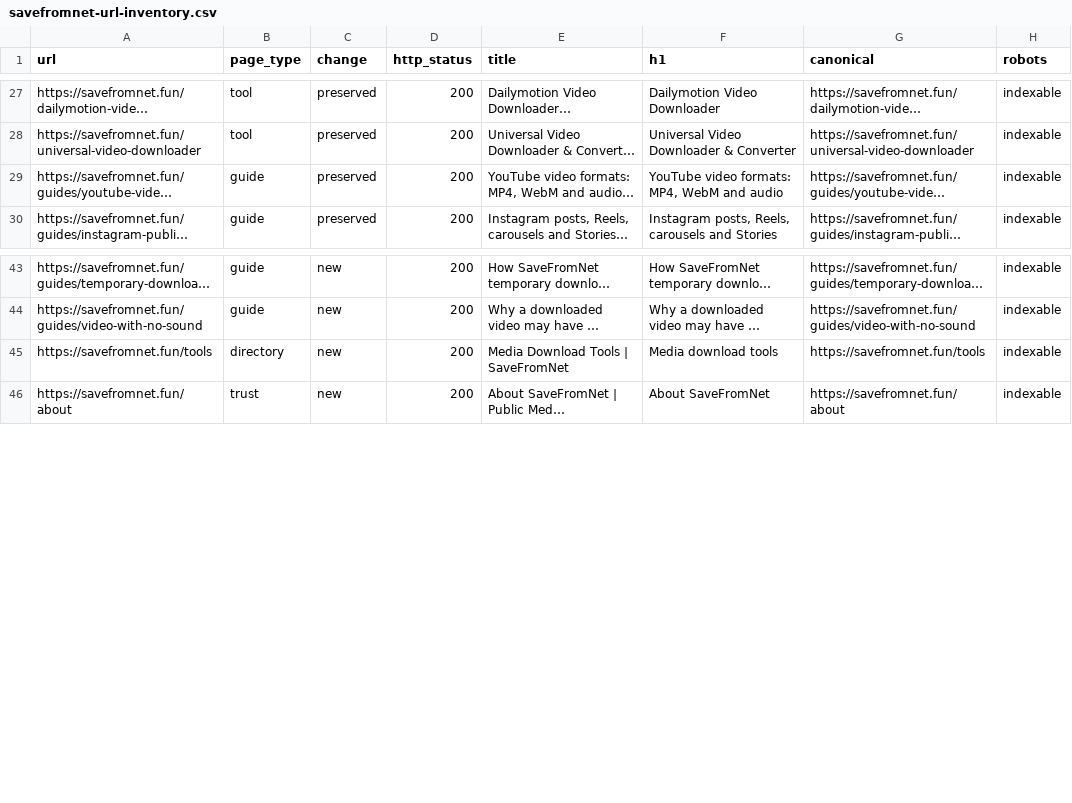
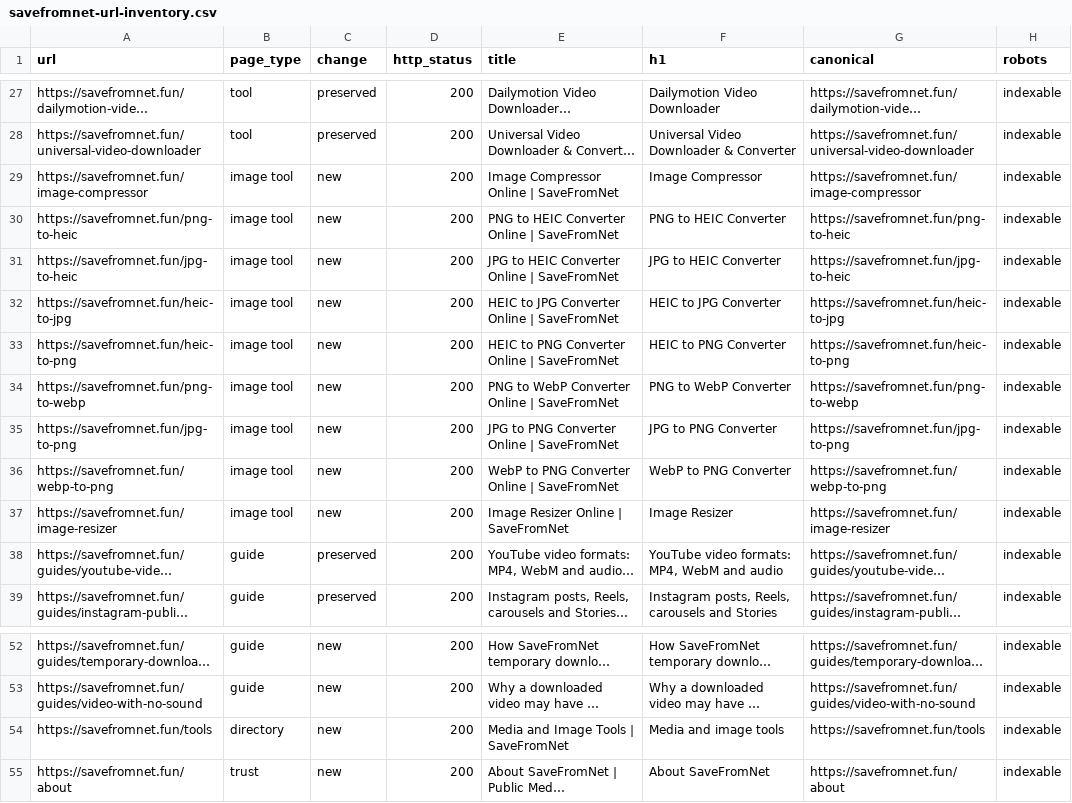
Before and after one commit to umardesignsin-sketch/savefromnetytdownloader, a CSV file: growth/savefromnet-url-inventory.csv, drawn as a sheet; only a part is shown, gaps mark what is left out; long unchanged cells end in …; addresses are those after the commit; the diff names each change by its address in the sheet, - before the commit and + after, or states it on an @@ line.

Commit message:
Add working image conversion and compression tools

```diff
--- a/growth/savefromnet-url-inventory.csv
+++ b/growth/savefromnet-url-inventory.csv
+row 29: https://savefromnet.fun/image-compressor | image tool | new | 200 | Image Compressor Online | SaveFromNet | Image Compressor | https://savefromnet.fun/image-compressor | indexable
+row 30: https://savefromnet.fun/png-to-heic | image tool | new | 200 | PNG to HEIC Converter Online | SaveFromNet | PNG to HEIC Converter | https://savefromnet.fun/png-to-heic | indexable
+row 31: https://savefromnet.fun/jpg-to-heic | image tool | new | 200 | JPG to HEIC Converter Online | SaveFromNet | JPG to HEIC Converter | https://savefromnet.fun/jpg-to-heic | indexable
+row 32: https://savefromnet.fun/heic-to-jpg | image tool | new | 200 | HEIC to JPG Converter Online | SaveFromNet | HEIC to JPG Converter | https://savefromnet.fun/heic-to-jpg | indexable
+row 33: https://savefromnet.fun/heic-to-png | image tool | new | 200 | HEIC to PNG Converter Online | SaveFromNet | HEIC to PNG Converter | https://savefromnet.fun/heic-to-png | indexable
+row 34: https://savefromnet.fun/png-to-webp | image tool | new | 200 | PNG to WebP Converter Online | SaveFromNet | PNG to WebP Converter | https://savefromnet.fun/png-to-webp | indexable
+row 35: https://savefromnet.fun/jpg-to-png | image tool | new | 200 | JPG to PNG Converter Online | SaveFromNet | JPG to PNG Converter | https://savefromnet.fun/jpg-to-png | indexable
+row 36: https://savefromnet.fun/webp-to-png | image tool | new | 200 | WebP to PNG Converter Online | SaveFromNet | WebP to PNG Converter | https://savefromnet.fun/webp-to-png | indexable
+row 37: https://savefromnet.fun/image-resizer | image tool | new | 200 | Image Resizer Online | SaveFromNet | Image Resizer | https://savefromnet.fun/image-resizer | indexable
-E54 (title): Media Download Tools | SaveFromNet
+E54 (title): Media and Image Tools | SaveFromNet
-F54 (h1): Media download tools
+F54 (h1): Media and image tools
```
Also changed, not shown: 15 other files.
